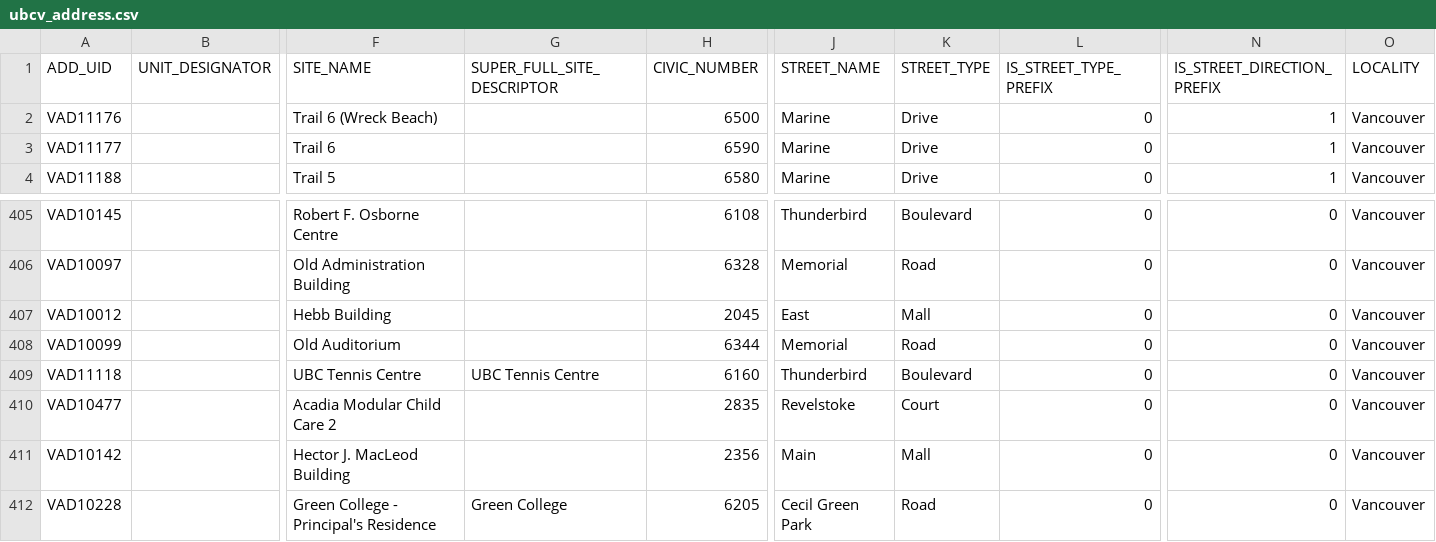
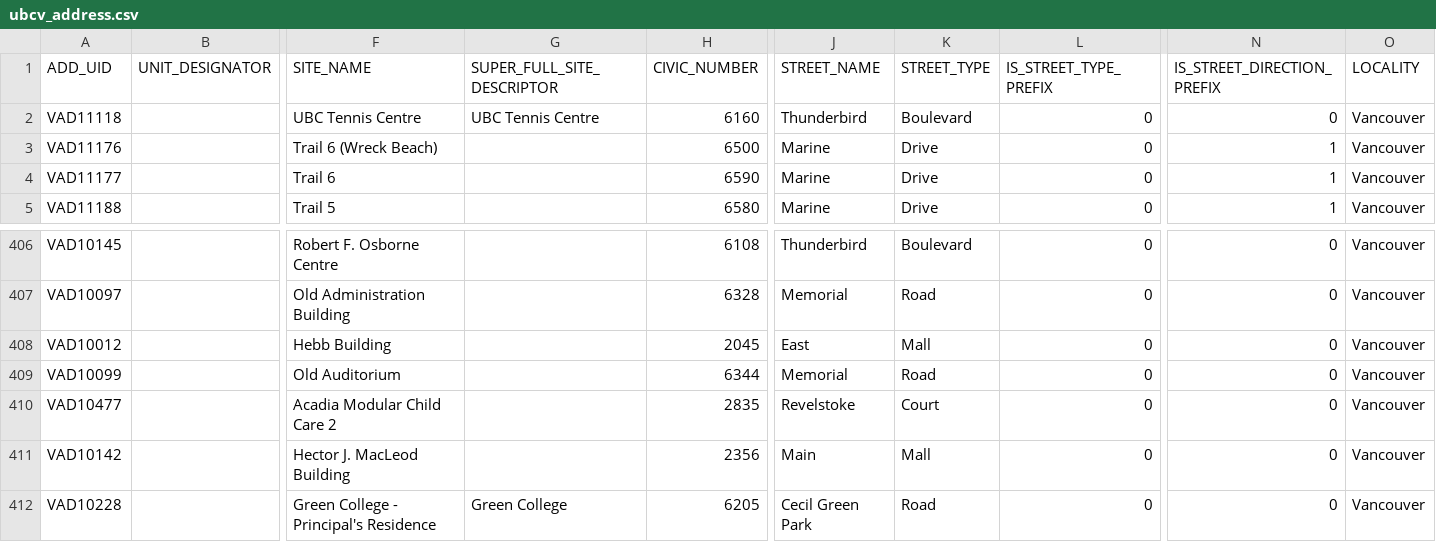
Before and after one commit to UBCGeodata/ubc-geospatial-opendata, a CSV file: ubcv/locations/csv/ubcv_address.csv, drawn as a sheet; only a part is shown, gaps mark what is left out; removed rows and columns are numbered as before the commit, all else as after; rows hold the shown columns only; the diff names each change by its address in the sheet, - before the commit and + after, or states it on an @@ line.

```diff
--- a/ubcv/locations/csv/ubcv_address.csv
+++ b/ubcv/locations/csv/ubcv_address.csv
+row 2: VAD11118 |  | UBC Tennis Centre | UBC Tennis Centre | 6160 | Thunderbird | Boulevard | 0 | 0 | Vancouver
-row 409: VAD11118 |  | UBC Tennis Centre | UBC Tennis Centre | 6160 | Thunderbird | Boulevard | 0 | 0 | Vancouver
```
Also changed, not shown: ubcv/locations/csv/ubcv_address_mailing.csv, ubcv/locations/csv/ubcv_buildings.csv, 5 other files.
